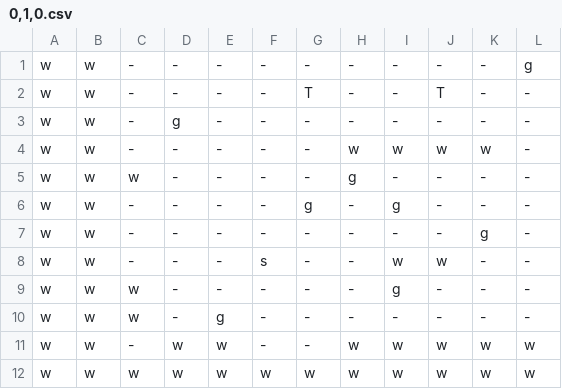
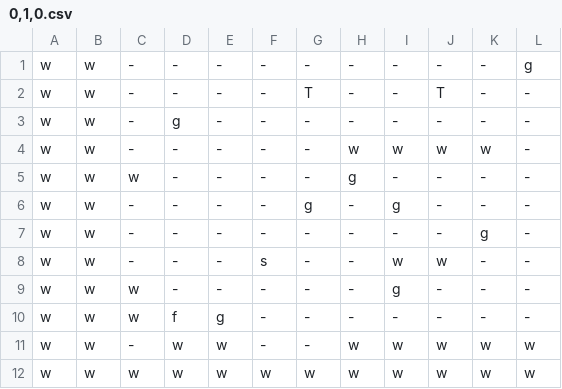
Before and after one commit to david-wolgemuth/xyzplore, a CSV file: src/levels/0,1,0.csv, drawn as a sheet.

```diff
--- a/src/levels/0,1,0.csv
+++ b/src/levels/0,1,0.csv
@@ -9,3 +9,3 @@ w,w,-,-,-,s,-,-,w,w,-,-
 w,w,w,-,-,-,-,-,g,-,-,-
-w,w,w,-,g,-,-,-,-,-,-,-
+w,w,w,f,g,-,-,-,-,-,-,-
 w,w,-,w,w,-,-,w,w,w,w,w
```
Also changed, not shown: src/levels/1,1,-1.csv, src/levels/1,1,0.csv, 7 other files.
